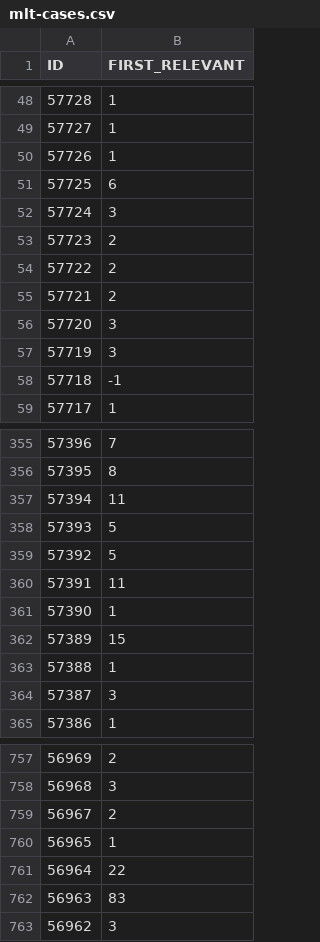
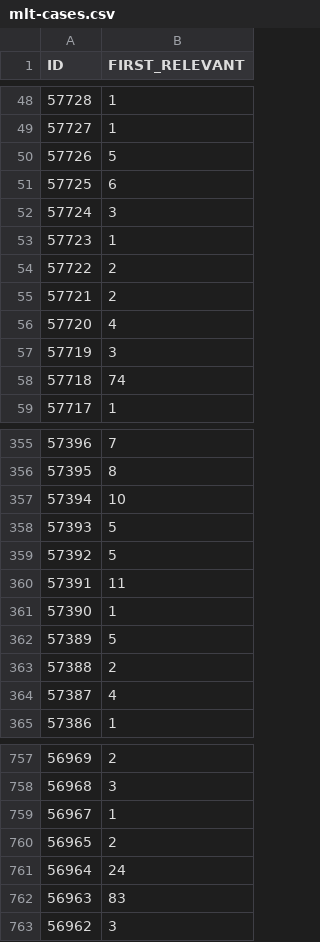
Before and after one commit to chopstickexe/similar-text-search-ja, a CSV file: reports/mlit/mlt-cases.csv, drawn as a sheet; only a part is shown, gaps mark what is left out; the diff covers the shown part only.

Commit message:
Change mlit csv (#2)
Use cleaned csv

```diff
--- a/reports/mlit/mlt-cases.csv
+++ b/reports/mlit/mlt-cases.csv
@@ -49,11 +49,11 @@ ID,FIRST_RELEVANT
 57727,1
-57726,1
+57726,5
 57725,6
 57724,3
-57723,2
+57723,1
 57722,2
 57721,2
-57720,3
+57720,4
 57719,3
-57718,-1
+57718,74
 57717,1
@@ -356,3 +356,3 @@ ID,FIRST_RELEVANT
 57395,8
-57394,11
+57394,10
 57393,5
@@ -361,5 +361,5 @@ ID,FIRST_RELEVANT
 57390,1
-57389,15
-57388,1
-57387,3
+57389,5
+57388,2
+57387,4
 57386,1
@@ -758,5 +758,5 @@ ID,FIRST_RELEVANT
 56968,3
-56967,2
-56965,1
-56964,22
+56967,1
+56965,2
+56964,24
 56963,83
```
Also changed, not shown: 64 edited cells elsewhere in this file, 2 other files.
